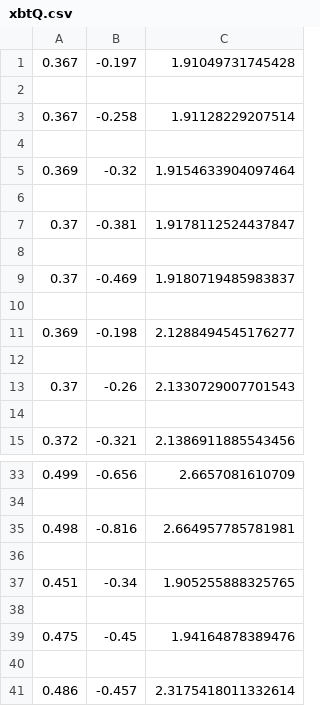
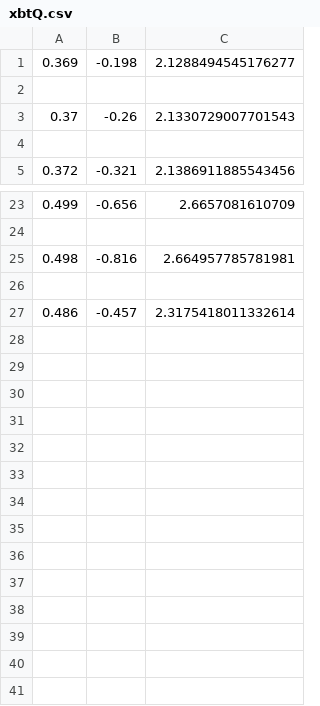
Before and after one commit to yuxunguo/GUMP-Global-GPDs, a CSV file: GUMP_Test/xbtQ.csv, drawn as a sheet; only a part is shown, gaps mark what is left out; the diff names each change by its address in the sheet, - before the commit and + after, or states it on an @@ line.

```diff
--- a/GUMP_Test/xbtQ.csv
+++ b/GUMP_Test/xbtQ.csv
-row 1: 0.367 | -0.197 | 1.91049731745428
-row 2: (empty)
-row 3: 0.367 | -0.258 | 1.91128229207514
-row 4: (empty)
-row 5: 0.369 | -0.32 | 1.9154633904097464
-row 6: (empty)
-row 7: 0.37 | -0.381 | 1.9178112524437847
-row 8: (empty)
-row 9: 0.37 | -0.469 | 1.9180719485983837
-row 10: (empty)
-row 36: (empty)
-row 37: 0.451 | -0.34 | 1.905255888325765
-row 38: (empty)
-row 39: 0.475 | -0.45 | 1.94164878389476
```
Also changed, not shown: 10 other files.
